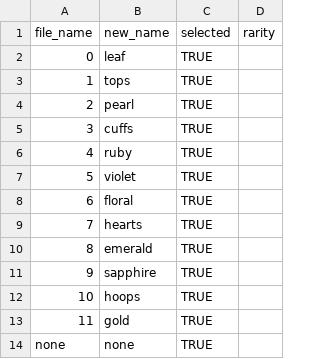
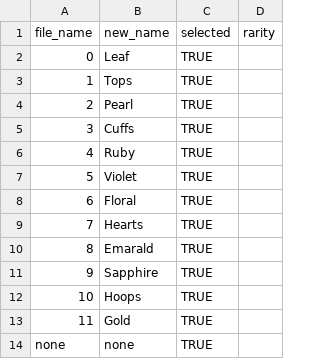
Before and after one commit to kushaljain10/kushaljain10.github.io, a CSV file: zo-avatar-maker/assets/Baes/earrings/list2.csv, drawn as a sheet.

Commit message:
Capitalised earrings names

```diff
--- a/zo-avatar-maker/assets/Baes/earrings/list2.csv
+++ b/zo-avatar-maker/assets/Baes/earrings/list2.csv
@@ -1,14 +1,14 @@
 file_name,new_name,selected,rarity
-0,leaf,TRUE,
-1,tops,TRUE,
-2,pearl,TRUE,
-3,cuffs,TRUE,
-4,ruby,TRUE,
-5,violet,TRUE,
-6,floral,TRUE,
-7,hearts,TRUE,
-8,emerald,TRUE,
-9,sapphire,TRUE,
-10,hoops,TRUE,
-11,gold,TRUE,
+0,Leaf,TRUE,
+1,Tops,TRUE,
+2,Pearl,TRUE,
+3,Cuffs,TRUE,
+4,Ruby,TRUE,
+5,Violet,TRUE,
+6,Floral,TRUE,
+7,Hearts,TRUE,
+8,Emarald,TRUE,
+9,Sapphire,TRUE,
+10,Hoops,TRUE,
+11,Gold,TRUE,
 none,none,TRUE,
```
Also changed, not shown: zo-bro-maker/assets/Baes/earrings/list2.csv.
